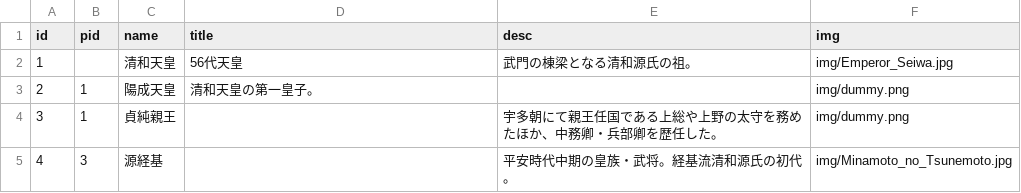
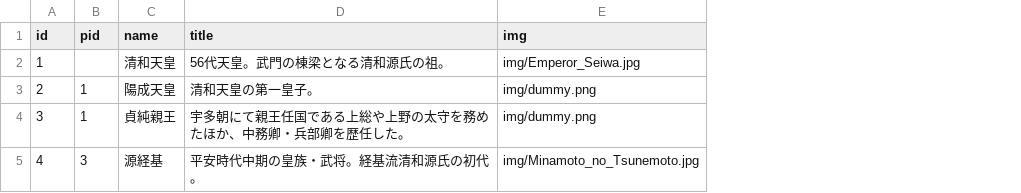
Before and after one commit to oedipus2015/family-tree, a CSV file: a.csv, drawn as a sheet; the diff names each change by its address in the sheet, - before the commit and + after, or states it on an @@ line.

Commit message:
Update a.csv

```diff
--- a/a.csv
+++ b/a.csv
-column E (desc), rows 2-5: 武門の棟梁となる清和源氏の祖。 |  | 宇多朝にて親王任国である上総や上野の太守を務めたほか、中務卿・兵部卿を歴任した。 | 平安時代中期の皇族・武将。経基流清和源氏の初代。
-D2 (title): 56代天皇
+D2 (title): 56代天皇。武門の棟梁となる清和源氏の祖。
-D4 (title): (empty)
+D4 (title): 宇多朝にて親王任国である上総や上野の太守を務めたほか、中務卿・兵部卿を歴任した。
-D5 (title): (empty)
+D5 (title): 平安時代中期の皇族・武将。経基流清和源氏の初代。
```
